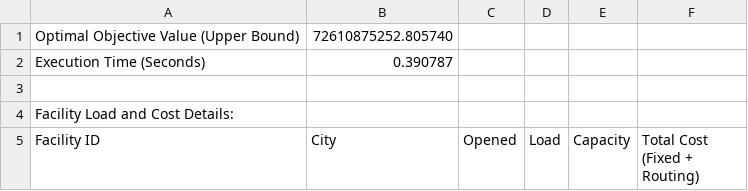
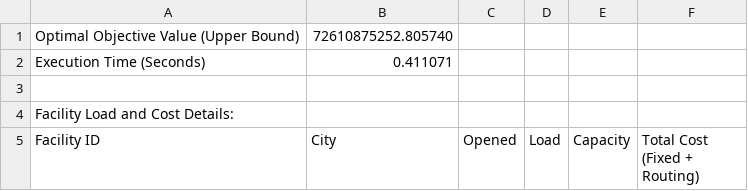
Before and after one commit to rubaiyat-bsse/SPL-1, a CSV file: CFLP/out/lagrangeOutput_2.csv, drawn as a sheet; only a part is shown.

```diff
--- a/CFLP/out/lagrangeOutput_2.csv
+++ b/CFLP/out/lagrangeOutput_2.csv
@@ -1,3 +1,3 @@
 Optimal Objective Value (Upper Bound),72610875252.805740
-Execution Time (Seconds),0.390787
+Execution Time (Seconds),0.411071
 
```
Also changed, not shown: CFLP/out/lagrangeOutput_1.csv, 11 other files.
